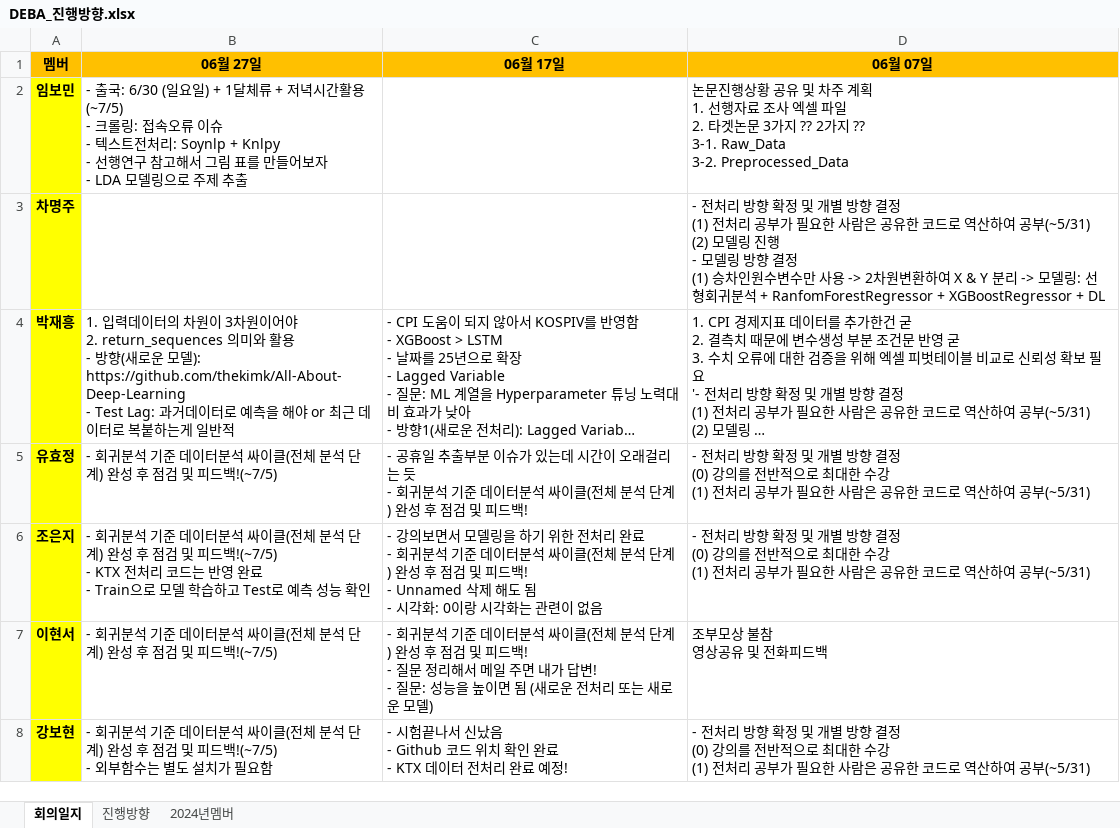
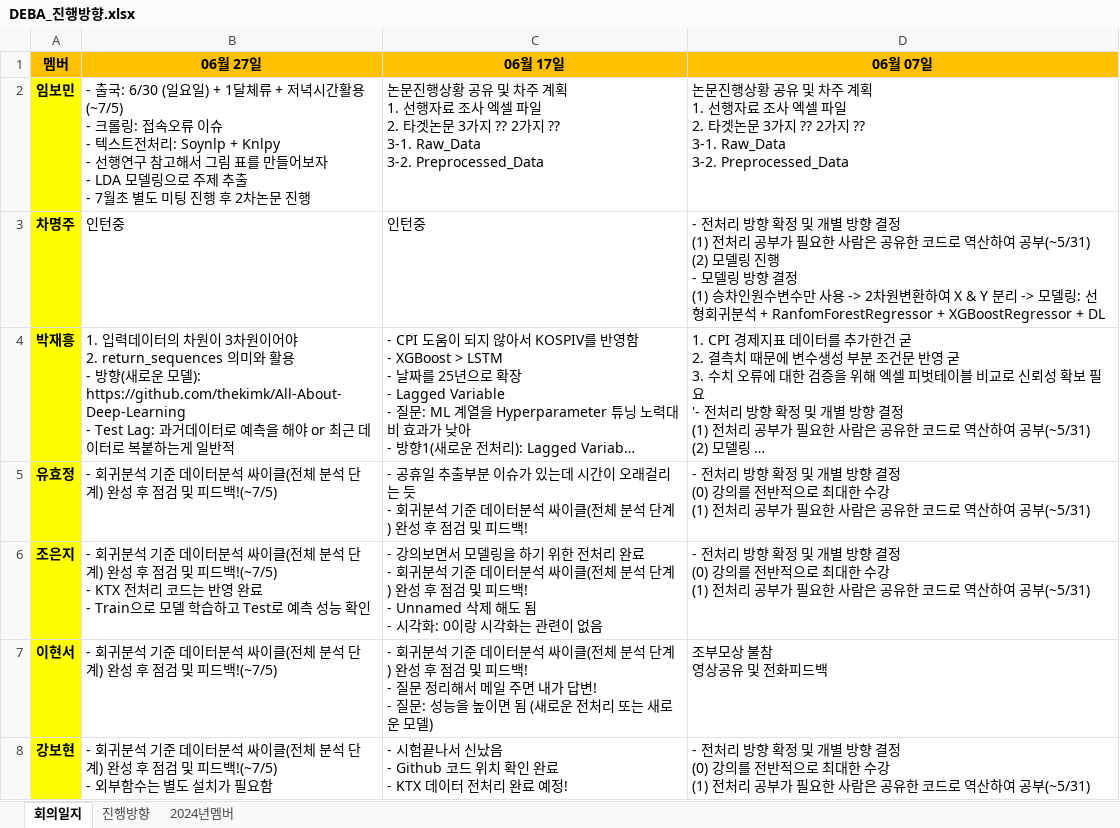
Before and after one commit to thekimk/DEBA-Study, an Excel workbook: [Document]/DEBA_진행방향.xlsx, sheet 회의일지, drawn as a sheet; long unchanged cells end in …; values as stored, in another font and other column widths than the file's, no borders; ↵ is a line break in a cell; the diff names each change by its address in the sheet, - before the commit and + after, or states it on an @@ line.

```diff
--- a/[Document]/DEBA_진행방향.xlsx (sheet 회의일지)
+++ b/[Document]/DEBA_진행방향.xlsx (sheet 회의일지)
-B2 (06월 27일): …제 추출
+B2 (06월 27일): …제 추출 ↵ - 7월초 별도 미팅 진행 후 2차논문 진행
-C2 (06월 17일): (empty)
+C2 (06월 17일): 논문진행상황 공유 및 차주 계획 ↵ 1. 선행자료 조사 엑셀 파일 ↵ 2. 타겟논문 3가지 ?? 2가지 ?? ↵ 3-1. Raw_Data ↵ 3-2. Preprocessed_Data
-B3 (06월 27일): (empty)
+B3 (06월 27일): 인턴중
-C3 (06월 17일): (empty)
+C3 (06월 17일): 인턴중
```
Also changed, not shown: 25 other files.
